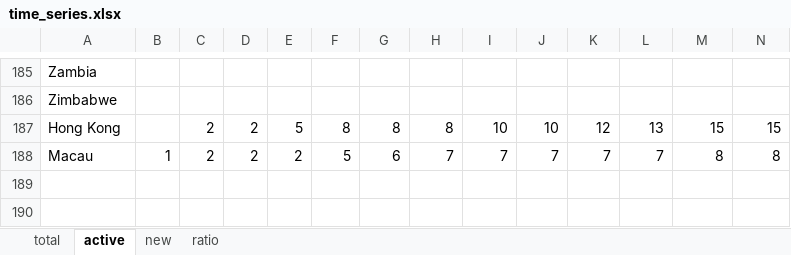
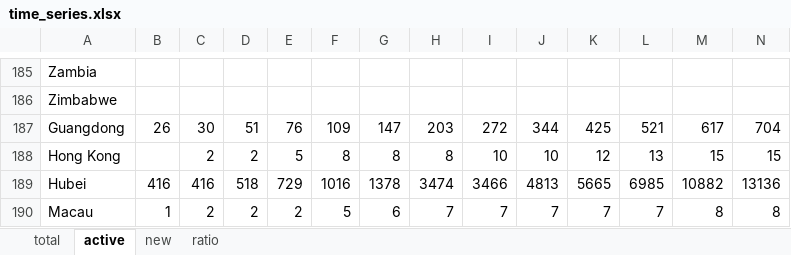
Before and after one commit to markaleung/coronavirus, an Excel workbook: time_series.xlsx, sheet active, drawn as a sheet; only a part is shown, gaps mark what is left out; values as stored, in another font and other column widths than the file's, no borders; rows hold the shown columns only; the diff names each change by its address in the sheet, - before the commit and + after, or states it on an @@ line.

```diff
--- a/time_series.xlsx (sheet active)
+++ b/time_series.xlsx (sheet active)
+row 187: Guangdong | 26 | 30 | 51 | 76 | 109 | 147 | 203 | 272 | 344 | 425 | 521 | 617 | 704
+row 189: Hubei | 416 | 416 | 518 | 729 | 1016 | 1378 | 3474 | 3466 | 4813 | 5665 | 6985 | 10882 | 13136
```
Also changed, not shown: sheet total, sheet new, sheet ratio, 2 other files.
